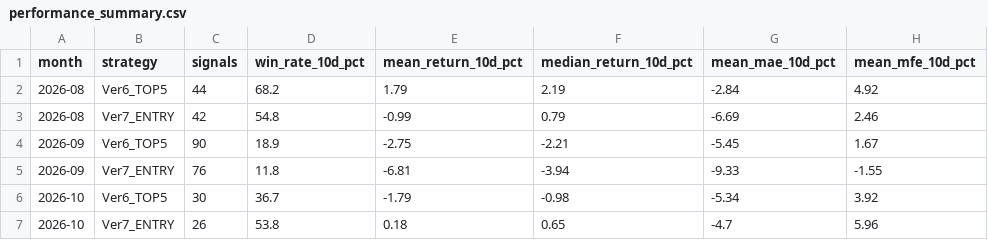
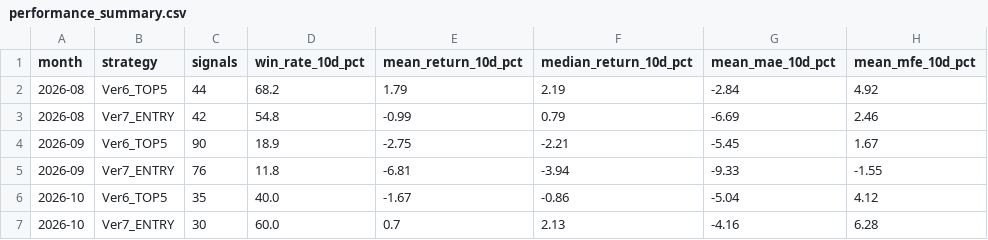
Before and after one commit to izumi7139-ai/nikkei225-line-bot, a CSV file: data/performance_summary.csv, drawn as a sheet.

```diff
--- a/data/performance_summary.csv
+++ b/data/performance_summary.csv
@@ -5,3 +5,3 @@
 2026-09,Ver7_ENTRY,76,11.8,-6.81,-3.94,-9.33,-1.55
-2026-10,Ver6_TOP5,30,36.7,-1.79,-0.98,-5.34,3.92
-2026-10,Ver7_ENTRY,26,53.8,0.18,0.65,-4.7,5.96
+2026-10,Ver6_TOP5,35,40.0,-1.67,-0.86,-5.04,4.12
+2026-10,Ver7_ENTRY,30,60.0,0.7,2.13,-4.16,6.28
```
Also changed, not shown: data/signal_master.csv, reports/monthly/performance_summary.csv, 4 other files.
